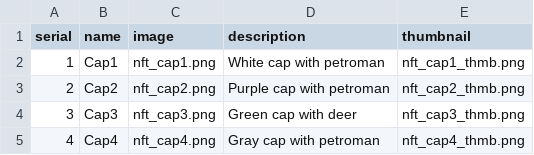
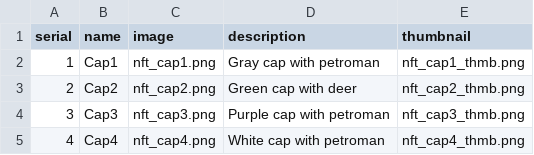
Before and after one commit to emerald-dao/token-minter, a CSV file: assets/set1_clean.csv, drawn as a sheet.

Commit message:
fix csv

```diff
--- a/assets/set1_clean.csv
+++ b/assets/set1_clean.csv
@@ -1,5 +1,5 @@
 serial,name,image,description,thumbnail
-1,Cap1,nft_cap1.png,White cap with petroman,nft_cap1_thmb.png
-2,Cap2,nft_cap2.png,Purple cap with petroman,nft_cap2_thmb.png
-3,Cap3,nft_cap3.png,Green cap with deer,nft_cap3_thmb.png
-4,Cap4,nft_cap4.png,Gray cap with petroman,nft_cap4_thmb.png
+1,Cap1,nft_cap1.png,Gray cap with petroman,nft_cap1_thmb.png
+2,Cap2,nft_cap2.png,Green cap with deer,nft_cap2_thmb.png
+3,Cap3,nft_cap3.png,Purple cap with petroman,nft_cap3_thmb.png
+4,Cap4,nft_cap4.png,White cap with petroman,nft_cap4_thmb.png
```
